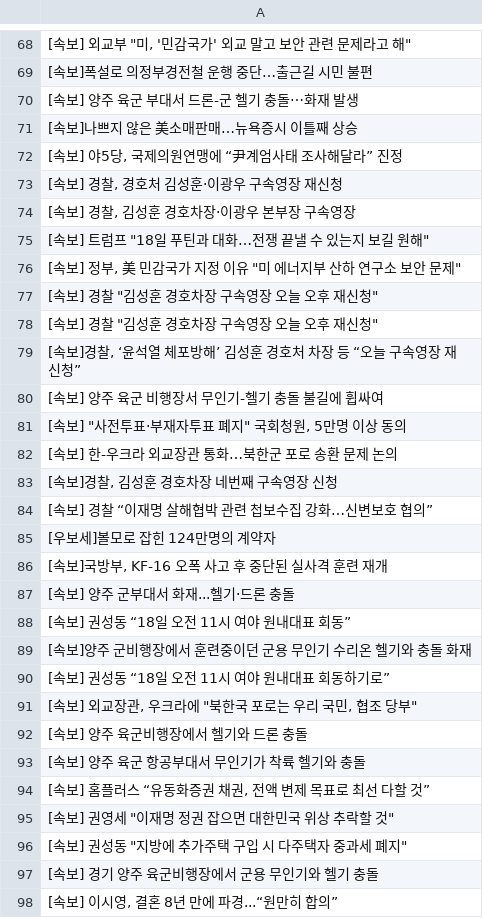
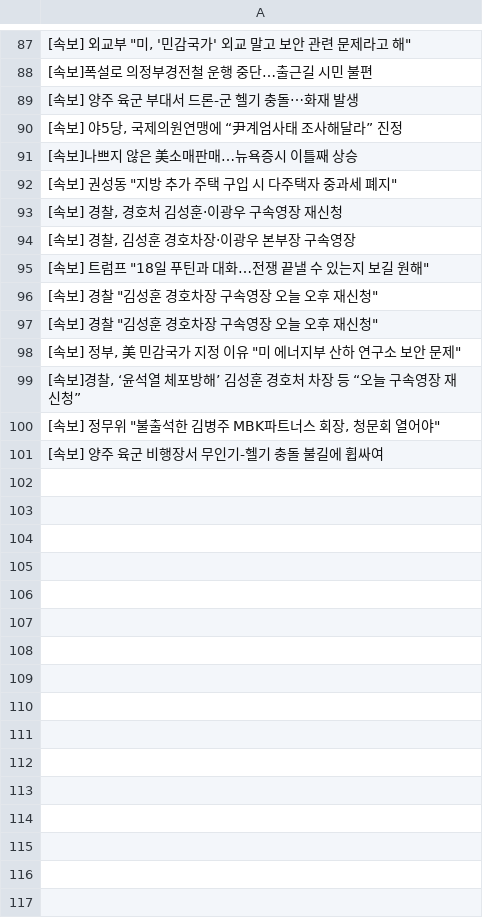
Before and after one commit to junhongkwon/News, a CSV file: newsTitle.csv, drawn as a sheet; only a part is shown, gaps mark what is left out; the diff covers the shown part only.

```diff
--- a/newsTitle.csv
+++ b/newsTitle.csv
@@ -70,4 +89,5 @@
  [속보] 양주 육군 부대서 드론-군 헬기 충돌⋯화재 발생
+" [속보] 야5당, 국제의원연맹에 “尹계엄사태 조사해달라” 진정 "
  [속보]나쁘지 않은 美소매판매…뉴욕증시 이틀째 상승
-" [속보] 야5당, 국제의원연맹에 “尹계엄사태 조사해달라” 진정 "
+" [속보] 권성동 ""지방 추가 주택 구입 시 다주택자 중과세 폐지"" "
 " [속보] 경찰, 경호처 김성훈·이광우 구속영장 재신청 "
@@ -75,24 +95,7 @@
 " [속보] 트럼프 ""18일 푸틴과 대화…전쟁 끝낼 수 있는지 보길 원해"" "
-" [속보] 정부, 美 민감국가 지정 이유 ""미 에너지부 산하 연구소 보안 문제"" "
 " [속보] 경찰 ""김성훈 경호차장 구속영장 오늘 오후 재신청"" "
 " [속보] 경찰 ""김성훈 경호차장 구속영장 오늘 오후 재신청"" "
+" [속보] 정부, 美 민감국가 지정 이유 ""미 에너지부 산하 연구소 보안 문제"" "
 " [속보]경찰, ‘윤석열 체포방해’ 김성훈 경호처 차장 등 “오늘 구속영장 재신청” "
+" [속보] 정무위 ""불출석한 김병주 MBK파트너스 회장, 청문회 열어야"" "
  [속보] 양주 육군 비행장서 무인기-헬기 충돌 불길에 휩싸여
-" [속보] ""사전투표·부재자투표 폐지"" 국회청원, 5만명 이상 동의 "
- [속보] 한-우크라 외교장관 통화…북한군 포로 송환 문제 논의
-" [속보]경찰, 김성훈 경호차장 네번째 구속영장 신청 "
- [속보] 경찰 “이재명 살해협박 관련 첩보수집 강화…신변보호 협의”
- [우보세]볼모로 잡힌 124만명의 계약자
-" [속보]국방부, KF-16 오폭 사고 후 중단된 실사격 훈련 재개 "
- [속보] 양주 군부대서 화재...헬기·드론 충돌
- [속보] 권성동 “18일 오전 11시 여야 원내대표 회동”
- [속보]양주 군비행장에서 훈련중이던 군용 무인기 수리온 헬기와 충돌 화재
- [속보] 권성동 “18일 오전 11시 여야 원내대표 회동하기로”
-" [속보] 외교장관, 우크라에 ""북한국 포로는 우리 국민, 협조 당부"" "
- [속보] 양주 육군비행장에서 헬기와 드론 충돌
- [속보] 양주 육군 항공부대서 무인기가 착륙 헬기와 충돌
-" [속보] 홈플러스 “유동화증권 채권, 전액 변제 목표로 최선 다할 것” "
-" [속보] 권영세 ""이재명 정권 잡으면 대한민국 위상 추락할 것"" "
-" [속보] 권성동 ""지방에 추가주택 구입 시 다주택자 중과세 폐지"" "
- [속보] 경기 양주 육군비행장에서 군용 무인기와 헬기 충돌
-" [속보] 이시영, 결혼 8년 만에 파경...“원만히 합의” "
```
Also changed, not shown: 23 added rows, 8 removed rows, 6 moved rows and 10 edited cells elsewhere in this file.
